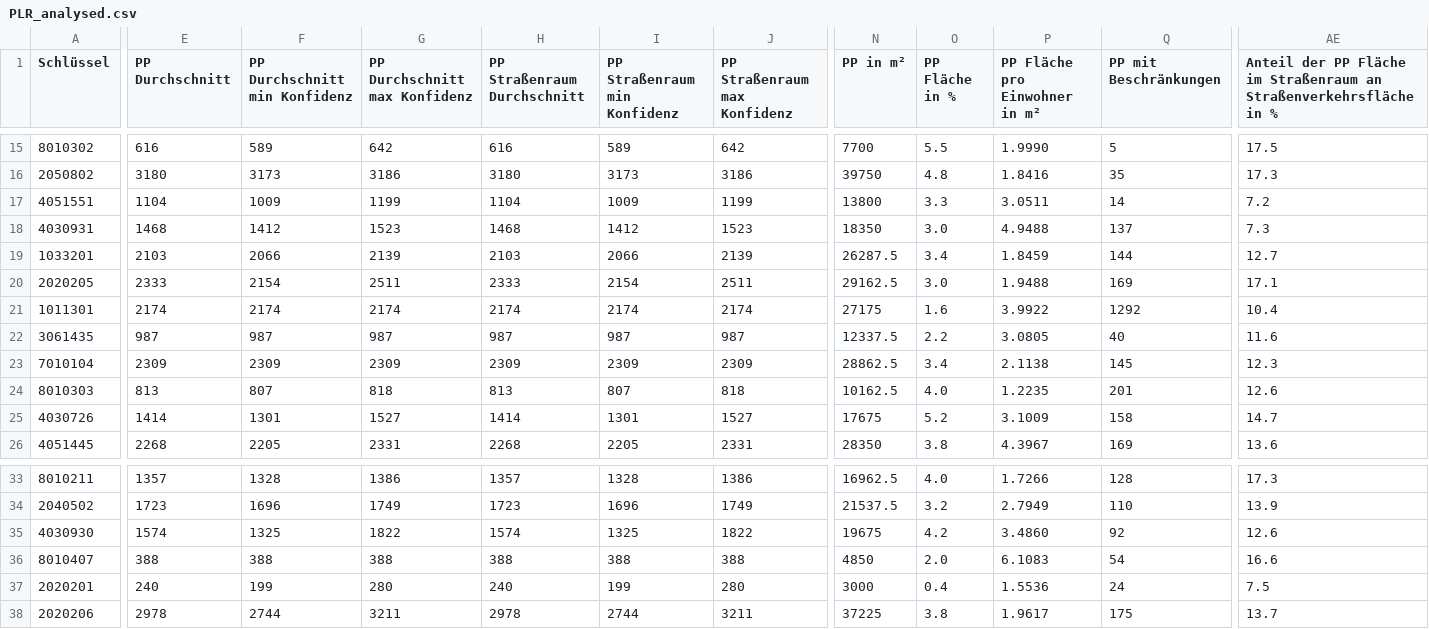
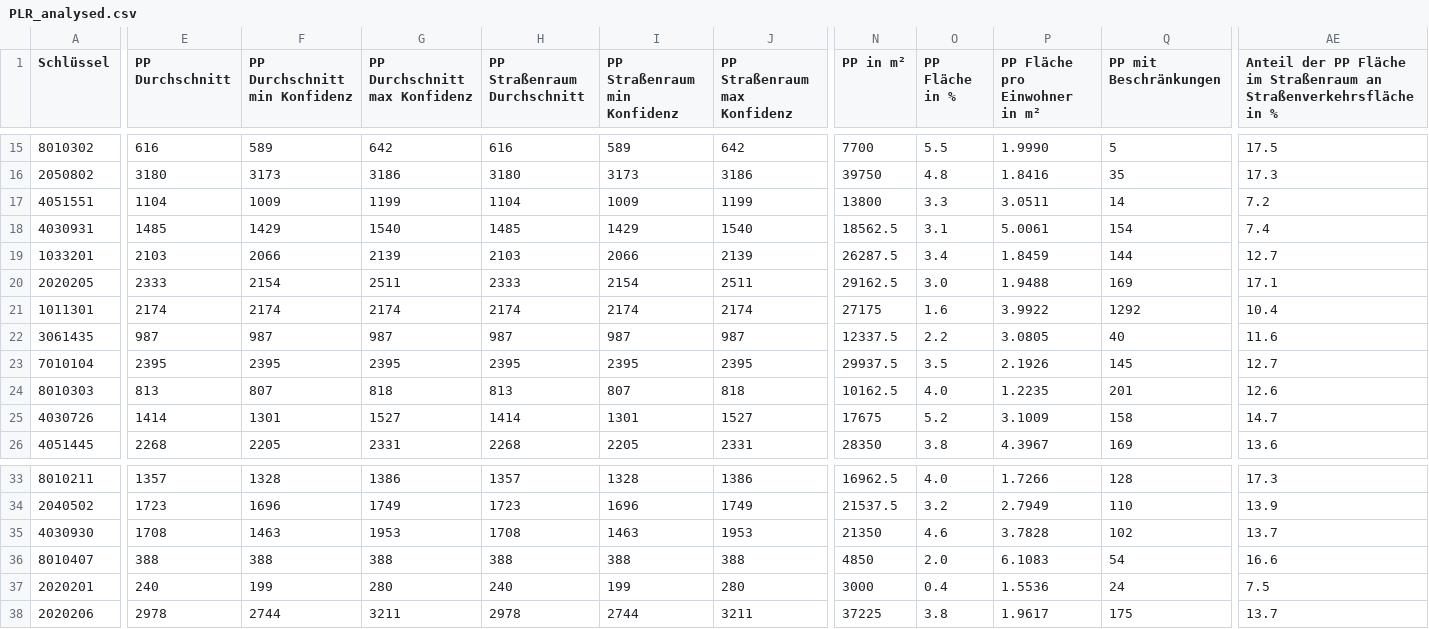
Before and after one commit to hanshack/parkplatztransform-data-analysis, a CSV file: data/out/PLR_analysed.csv, drawn as a sheet; only a part is shown, gaps mark what is left out; the diff covers the shown part only; the diff names each change by its address in the sheet, - before the commit and + after, or states it on an @@ line.

```diff
--- a/data/out/PLR_analysed.csv
+++ b/data/out/PLR_analysed.csv
-E18 (PP Durchschnitt): 1468
+E18 (PP Durchschnitt): 1485
-F18 (PP Durchschnitt min Konfidenz): 1412
+F18 (PP Durchschnitt min Konfidenz): 1429
-G18 (PP Durchschnitt max Konfidenz): 1523
+G18 (PP Durchschnitt max Konfidenz): 1540
-H18 (PP Straßenraum Durchschnitt): 1468
+H18 (PP Straßenraum Durchschnitt): 1485
-I18 (PP Straßenraum min Konfidenz): 1412
+I18 (PP Straßenraum min Konfidenz): 1429
-J18 (PP Straßenraum max Konfidenz): 1523
+J18 (PP Straßenraum max Konfidenz): 1540
-N18 (PP in m²): 18350
+N18 (PP in m²): 18562.5
-O18 (PP Fläche in %): 3.0
+O18 (PP Fläche in %): 3.1
-P18 (PP Fläche pro Einwohner in m²): 4.9488
+P18 (PP Fläche pro Einwohner in m²): 5.0061
-Q18 (PP mit Beschränkungen): 137
+Q18 (PP mit Beschränkungen): 154
-AE18: 7.3
+AE18: 7.4
-E23 (PP Durchschnitt): 2309
+E23 (PP Durchschnitt): 2395
-F23 (PP Durchschnitt min Konfidenz): 2309
+F23 (PP Durchschnitt min Konfidenz): 2395
-G23 (PP Durchschnitt max Konfidenz): 2309
+G23 (PP Durchschnitt max Konfidenz): 2395
-H23 (PP Straßenraum Durchschnitt): 2309
+H23 (PP Straßenraum Durchschnitt): 2395
-I23 (PP Straßenraum min Konfidenz): 2309
+I23 (PP Straßenraum min Konfidenz): 2395
-J23 (PP Straßenraum max Konfidenz): 2309
+J23 (PP Straßenraum max Konfidenz): 2395
-N23 (PP in m²): 28862.5
+N23 (PP in m²): 29937.5
-O23 (PP Fläche in %): 3.4
+O23 (PP Fläche in %): 3.5
-P23 (PP Fläche pro Einwohner in m²): 2.1138
+P23 (PP Fläche pro Einwohner in m²): 2.1926
-AE23: 12.3
+AE23: 12.7
-E35 (PP Durchschnitt): 1574
+E35 (PP Durchschnitt): 1708
-F35 (PP Durchschnitt min Konfidenz): 1325
+F35 (PP Durchschnitt min Konfidenz): 1463
-G35 (PP Durchschnitt max Konfidenz): 1822
+G35 (PP Durchschnitt max Konfidenz): 1953
-H35 (PP Straßenraum Durchschnitt): 1574
+H35 (PP Straßenraum Durchschnitt): 1708
-I35 (PP Straßenraum min Konfidenz): 1325
+I35 (PP Straßenraum min Konfidenz): 1463
-J35 (PP Straßenraum max Konfidenz): 1822
+J35 (PP Straßenraum max Konfidenz): 1953
-N35 (PP in m²): 19675
+N35 (PP in m²): 21350
-O35 (PP Fläche in %): 4.2
+O35 (PP Fläche in %): 4.6
-P35 (PP Fläche pro Einwohner in m²): 3.4860
+P35 (PP Fläche pro Einwohner in m²): 3.7828
-Q35 (PP mit Beschränkungen): 92
+Q35 (PP mit Beschränkungen): 102
-AE35: 12.6
+AE35: 13.7
```
Also changed, not shown: 67 edited cells elsewhere in this file, data/out/PLR_PP_Durchschnitt.csv, data/out/PLR_PP_Flaeche_Strassenverkehr.csv, 5 other files.
